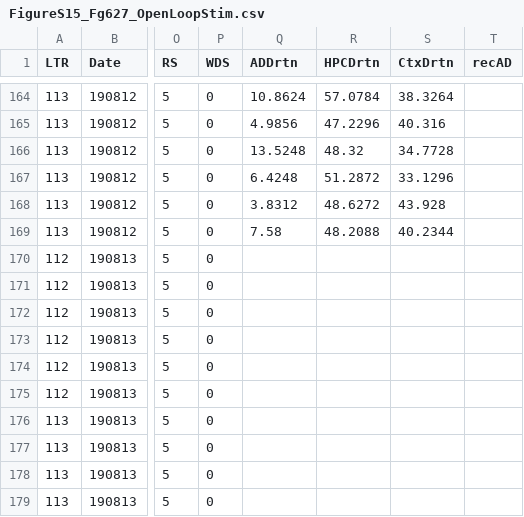
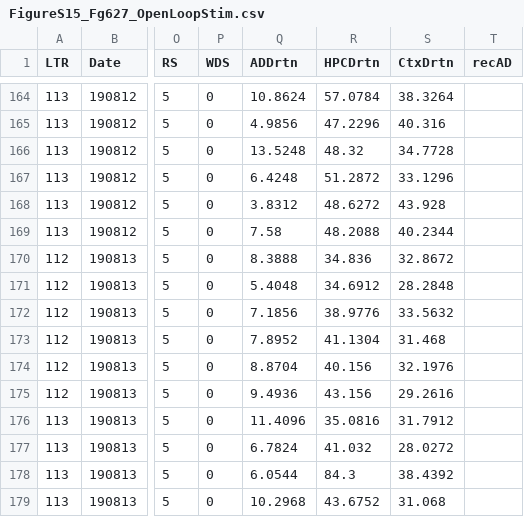
Before and after one commit to yuichi-takeuchi/mstle_figure_code, a CSV file: data/FigureS15_Fg627_OpenLoopStim.csv, drawn as a sheet; only a part is shown, gaps mark what is left out; the diff covers the shown part only; the diff names each change by its address in the sheet, - before the commit and + after, or states it on an @@ line.

Commit message:
update figure s15

```diff
--- a/data/FigureS15_Fg627_OpenLoopStim.csv
+++ b/data/FigureS15_Fg627_OpenLoopStim.csv
-Q170 (ADDrtn): (empty)
+Q170 (ADDrtn): 8.3888
-R170 (HPCDrtn): (empty)
+R170 (HPCDrtn): 34.836
-S170 (CtxDrtn): (empty)
+S170 (CtxDrtn): 32.8672
-Q171 (ADDrtn): (empty)
+Q171 (ADDrtn): 5.4048
-R171 (HPCDrtn): (empty)
+R171 (HPCDrtn): 34.6912
-S171 (CtxDrtn): (empty)
+S171 (CtxDrtn): 28.2848
-Q172 (ADDrtn): (empty)
+Q172 (ADDrtn): 7.1856
-R172 (HPCDrtn): (empty)
+R172 (HPCDrtn): 38.9776
-S172 (CtxDrtn): (empty)
+S172 (CtxDrtn): 33.5632
-Q173 (ADDrtn): (empty)
+Q173 (ADDrtn): 7.8952
-R173 (HPCDrtn): (empty)
+R173 (HPCDrtn): 41.1304
-S173 (CtxDrtn): (empty)
+S173 (CtxDrtn): 31.468
-Q174 (ADDrtn): (empty)
+Q174 (ADDrtn): 8.8704
-R174 (HPCDrtn): (empty)
+R174 (HPCDrtn): 40.156
-S174 (CtxDrtn): (empty)
+S174 (CtxDrtn): 32.1976
-Q175 (ADDrtn): (empty)
+Q175 (ADDrtn): 9.4936
-R175 (HPCDrtn): (empty)
+R175 (HPCDrtn): 43.156
-S175 (CtxDrtn): (empty)
+S175 (CtxDrtn): 29.2616
-Q176 (ADDrtn): (empty)
+Q176 (ADDrtn): 11.4096
-R176 (HPCDrtn): (empty)
+R176 (HPCDrtn): 35.0816
-S176 (CtxDrtn): (empty)
+S176 (CtxDrtn): 31.7912
-Q177 (ADDrtn): (empty)
+Q177 (ADDrtn): 6.7824
-R177 (HPCDrtn): (empty)
+R177 (HPCDrtn): 41.032
-S177 (CtxDrtn): (empty)
+S177 (CtxDrtn): 28.0272
-Q178 (ADDrtn): (empty)
+Q178 (ADDrtn): 6.0544
-R178 (HPCDrtn): (empty)
+R178 (HPCDrtn): 84.3
-S178 (CtxDrtn): (empty)
+S178 (CtxDrtn): 38.4392
-Q179 (ADDrtn): (empty)
+Q179 (ADDrtn): 10.2968
-R179 (HPCDrtn): (empty)
+R179 (HPCDrtn): 43.6752
-S179 (CtxDrtn): (empty)
+S179 (CtxDrtn): 31.068
```
Also changed, not shown: 42 edited cells elsewhere in this file, 1 other file.
